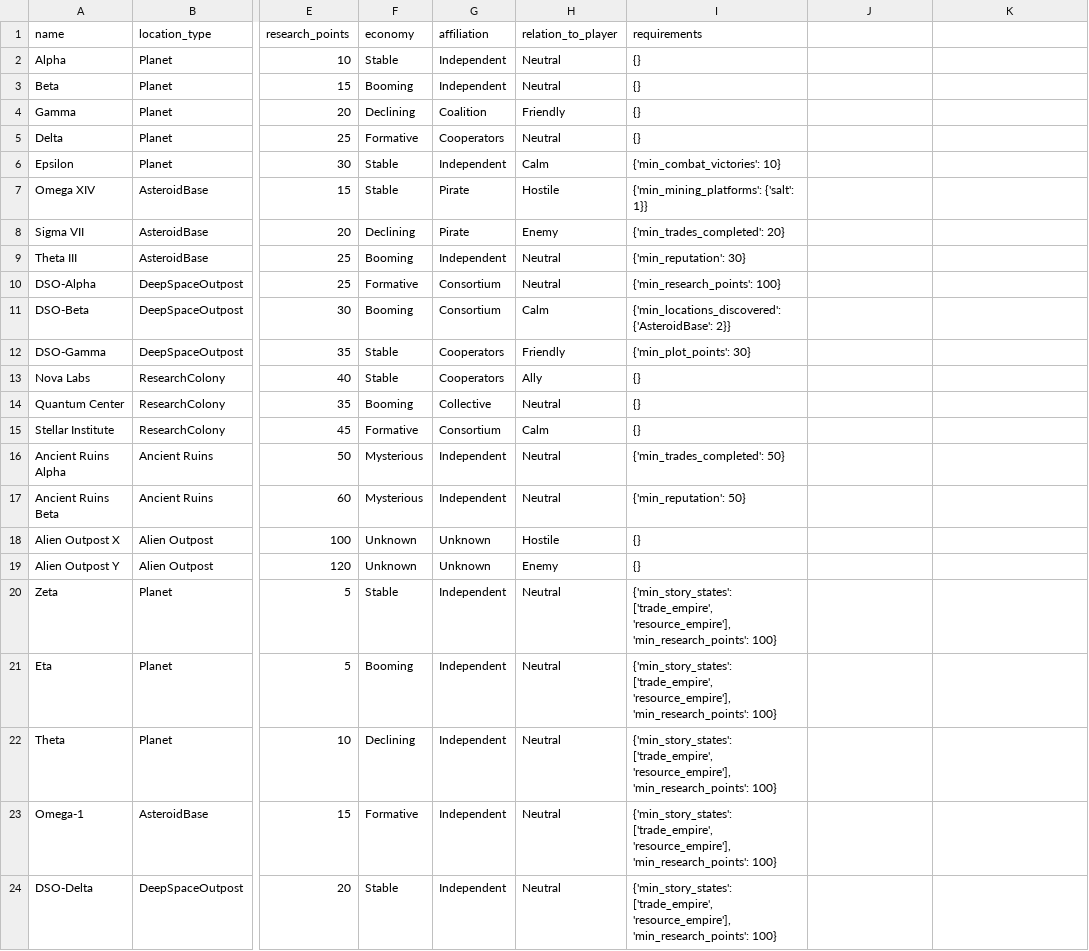
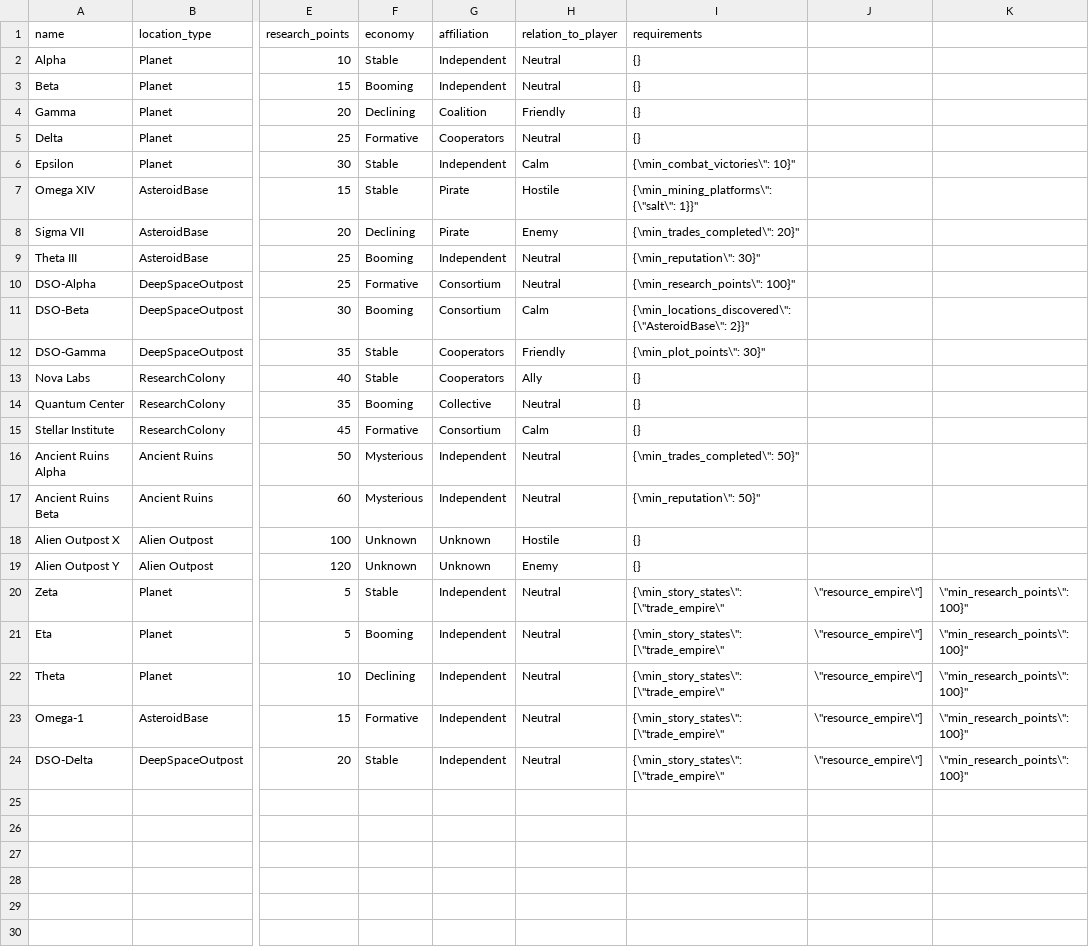
Before and after one commit to eryxgames/Cargo-2, a CSV file: data/locations.csv, drawn as a sheet; only a part is shown, gaps mark what is left out; the diff names each change by its address in the sheet, - before the commit and + after, or states it on an @@ line.

```diff
--- a/data/locations.csv
+++ b/data/locations.csv
-I6 (requirements): {'min_combat_victories': 10}
+I6 (requirements): {\min_combat_victories\": 10}"
-I7 (requirements): {'min_mining_platforms': {'salt': 1}}
+I7 (requirements): {\min_mining_platforms\": {\"salt\": 1}}"
-I8 (requirements): {'min_trades_completed': 20}
+I8 (requirements): {\min_trades_completed\": 20}"
-I9 (requirements): {'min_reputation': 30}
+I9 (requirements): {\min_reputation\": 30}"
-I10 (requirements): {'min_research_points': 100}
+I10 (requirements): {\min_research_points\": 100}"
-I11 (requirements): {'min_locations_discovered': {'AsteroidBase': 2}}
+I11 (requirements): {\min_locations_discovered\": {\"AsteroidBase\": 2}}"
-I12 (requirements): {'min_plot_points': 30}
+I12 (requirements): {\min_plot_points\": 30}"
-I16 (requirements): {'min_trades_completed': 50}
+I16 (requirements): {\min_trades_completed\": 50}"
-I17 (requirements): {'min_reputation': 50}
+I17 (requirements): {\min_reputation\": 50}"
-I20:I24 (requirements): {'min_story_states': ['trade_empire', 'resource_empire'], 'min_research_points': 100}
+I20:I24 (requirements): {\min_story_states\": [\"trade_empire\"
-J20:J24: (empty)
+J20:J24: \"resource_empire\"]
-K20:K24: (empty)
+K20:K24: \"min_research_points\": 100}"
```
Also changed, not shown: 1 other file.
